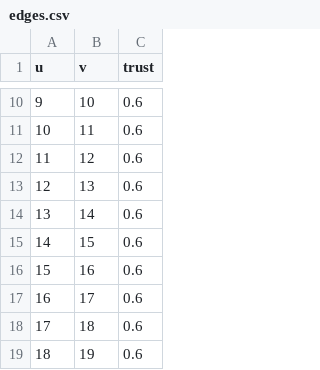
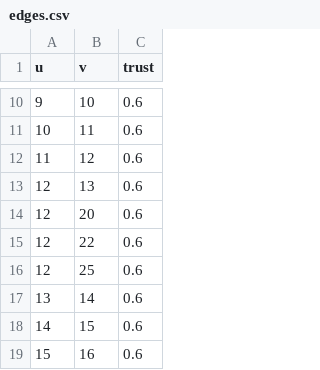
Before and after one commit to shivamRaj77/Project, a CSV file: Dataset/edges.csv, drawn as a sheet; only a part is shown, gaps mark what is left out; the shorter side is filled out with more unchanged rows.

```diff
--- a/Dataset/edges.csv
+++ b/Dataset/edges.csv
@@ -13,2 +13,5 @@ u,v,trust
 12,13,0.6
+12,20,0.6
+12,22,0.6
+12,25,0.6
 13,14,0.6
```
Also changed, not shown: 24 other files.
